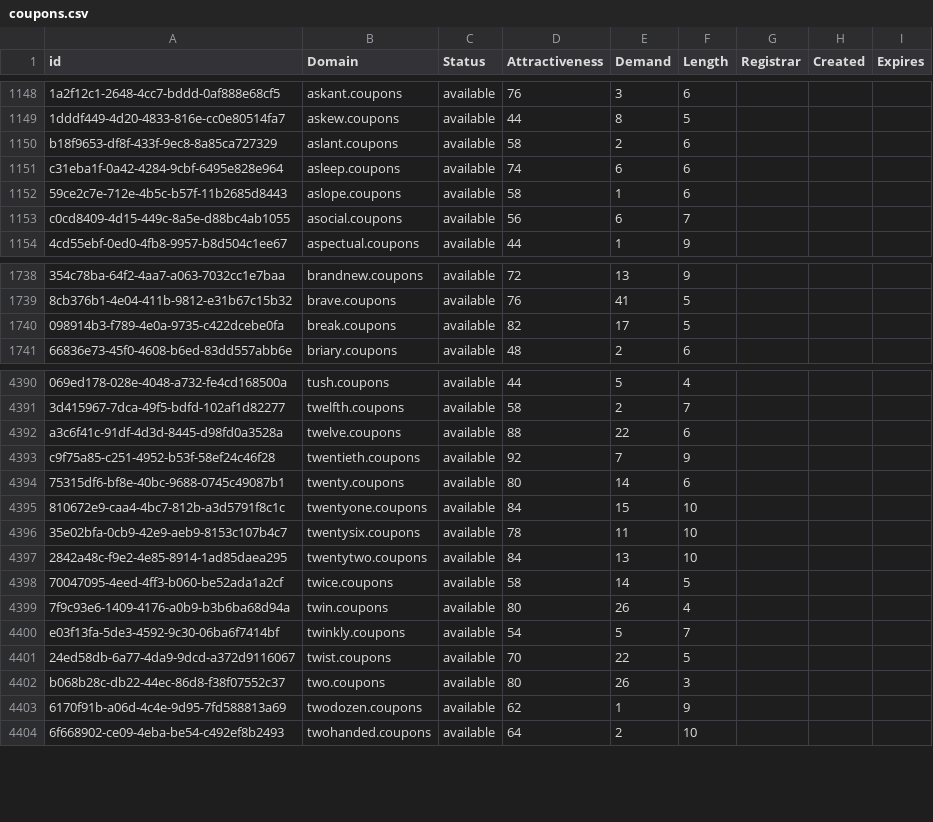
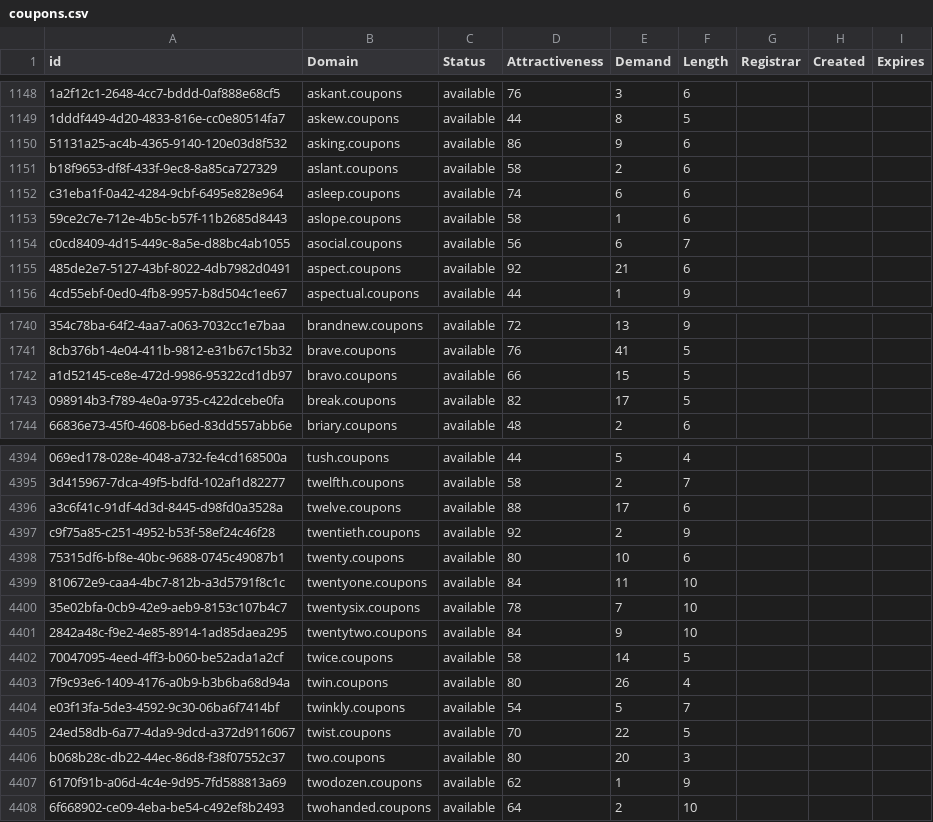
Before and after one commit to UniqueDomains/coupons-oneword-domains, a CSV file: coupons.csv, drawn as a sheet; only a part is shown, gaps mark what is left out; addresses are those after the commit; the diff covers the shown part only; the diff names each change by its address in the sheet, - before the commit and + after, or states it on an @@ line.

Commit message:
Domains update

```diff
--- a/coupons.csv
+++ b/coupons.csv
+row 1150: 51131a25-ac4b-4365-9140-120e03d8f532 | asking.coupons | available | 86 | 9 | 6
+row 1155: 485de2e7-5127-43bf-8022-4db7982d0491 | aspect.coupons | available | 92 | 21 | 6
+row 1742: a1d52145-ce8e-472d-9986-95322cd1db97 | bravo.coupons | available | 66 | 15 | 5
-E4396 (Demand): 22
+E4396 (Demand): 17
-E4397 (Demand): 7
+E4397 (Demand): 2
-E4398 (Demand): 14
+E4398 (Demand): 10
-E4399 (Demand): 15
+E4399 (Demand): 11
-E4400 (Demand): 11
+E4400 (Demand): 7
-E4401 (Demand): 13
+E4401 (Demand): 9
-E4406 (Demand): 26
+E4406 (Demand): 20
```
Also changed, not shown: 2 added rows and 38 edited cells elsewhere in this file, 2 other files.
